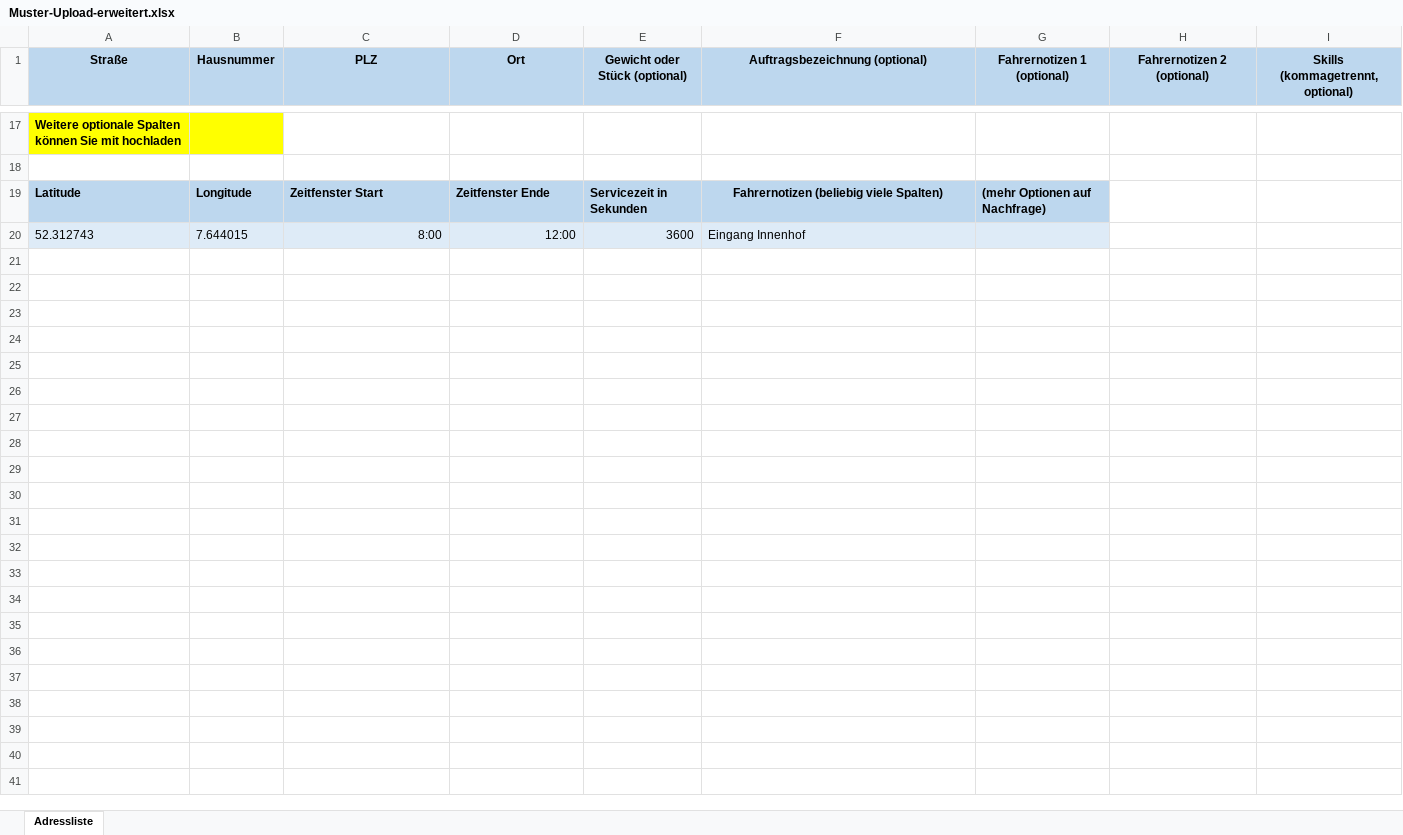
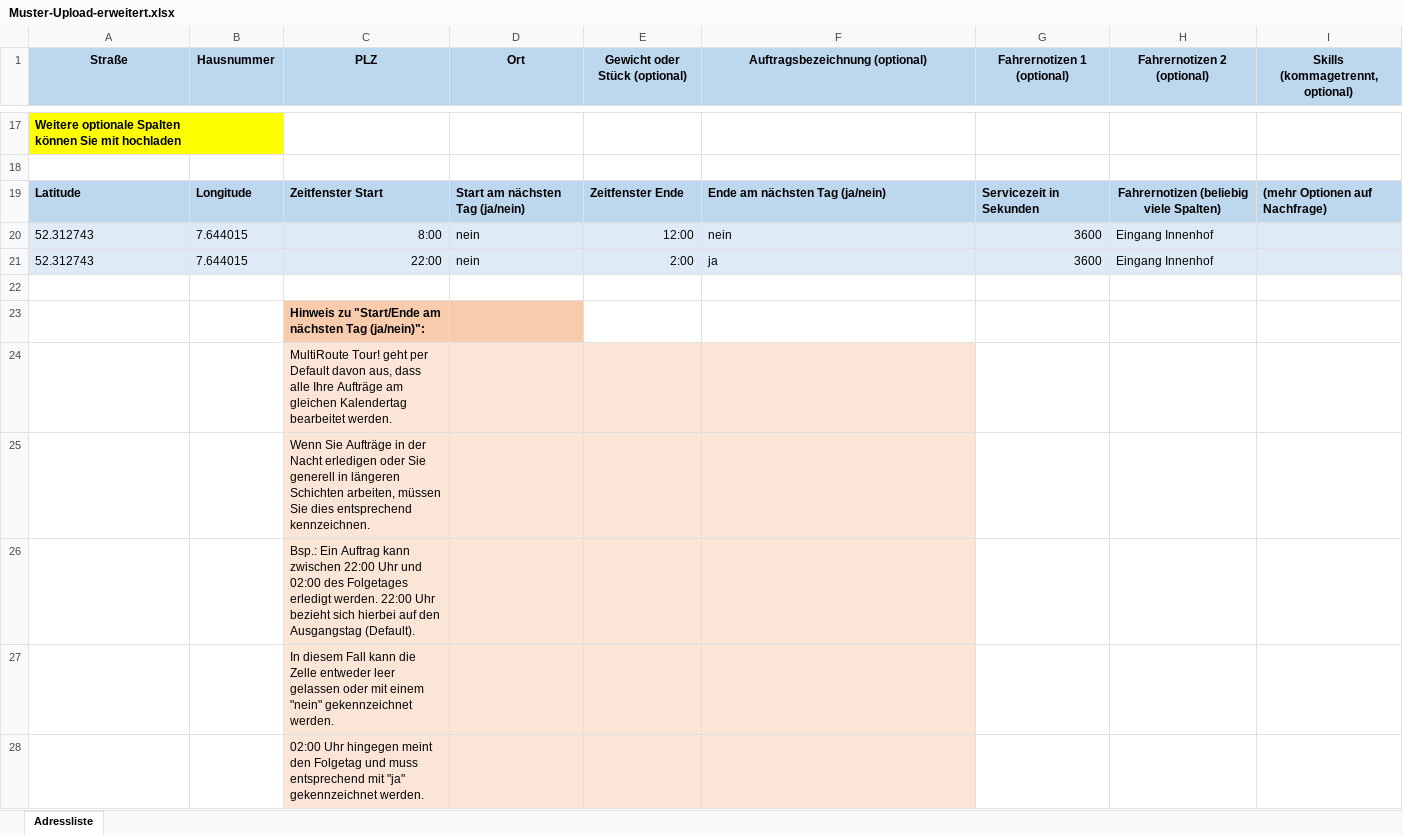
Before and after one commit to gbconsite/MultiRoute-Tour, an Excel workbook: docs/assets/downloads/Muster-Upload-erweitert.xlsx, sheet Adressliste, drawn as a sheet; only a part is shown, gaps mark what is left out; values as stored, in another font and other column widths than the file's, no borders; the diff names each change by its address in the sheet, - before the commit and + after, or states it on an @@ line.

Commit message:
Add files via upload

```diff
--- a/docs/assets/downloads/Muster-Upload-erweitert.xlsx (sheet Adressliste)
+++ b/docs/assets/downloads/Muster-Upload-erweitert.xlsx (sheet Adressliste)
-D19 (Ort): Zeitfenster Ende
+D19 (Ort): Start am nächsten Tag (ja/nein)
-E19 (Gewicht oder Stück (optional)): Servicezeit in Sekunden
+E19 (Gewicht oder Stück (optional)): Zeitfenster Ende
-F19 (Auftragsbezeichnung (optional)): Fahrernotizen (beliebig viele Spalten)
+F19 (Auftragsbezeichnung (optional)): Ende am nächsten Tag (ja/nein)
-F19 alignment: center
+F19 alignment: left
-G19 (Fahrernotizen 1 (optional)): (mehr Optionen auf Nachfrage)
+G19 (Fahrernotizen 1 (optional)): Servicezeit in Sekunden
-H19 (Fahrernotizen 2 (optional)): (empty)
+H19 (Fahrernotizen 2 (optional)): Fahrernotizen (beliebig viele Spalten)
-H19:I19 fill: none
+H19:I19 fill: #BDD7EE
-I19 (Skills (kommagetrennt, optional)): (empty)
+I19 (Skills (kommagetrennt, optional)): (mehr Optionen auf Nachfrage)
-D20 (Ort): 12:00
+D20 (Ort): nein
-E20 (Gewicht oder Stück (optional)): 3600
+E20 (Gewicht oder Stück (optional)): 12:00
-F20 (Auftragsbezeichnung (optional)): Eingang Innenhof
+F20 (Auftragsbezeichnung (optional)): nein
-G20 (Fahrernotizen 1 (optional)): (empty)
+G20 (Fahrernotizen 1 (optional)): 3600
-H20 (Fahrernotizen 2 (optional)): (empty)
+H20 (Fahrernotizen 2 (optional)): Eingang Innenhof
-H20:I20 fill: none
+H20:I20 fill: #DEEBF7
+row 21: 52.312743 | 7.644015 | 22:00 | nein | 2:00 | ja | 3600 | Eingang Innenhof
+row 22: (empty)
+row 23:  |  | Hinweis zu "Start/Ende am nächsten Tag (ja/nein)":
+row 24:  |  | MultiRoute Tour! geht per Default davon aus, dass alle Ihre Aufträge am gleichen Kalendertag bearbeitet werden.
+row 25:  |  | Wenn Sie Aufträge in der Nacht erledigen oder Sie generell in längeren Schichten arbeiten, müssen Sie dies entsprechend kennzeichnen.
+row 26:  |  | Bsp.: Ein Auftrag kann zwischen 22:00 Uhr und 02:00 des Folgetages erledigt werden. 22:00 Uhr bezieht sich hierbei auf den Ausgangstag (Default).
+row 27:  |  | In diesem Fall kann die Zelle entweder leer gelassen oder mit einem "nein" gekennzeichnet werden.
+row 28:  |  | 02:00 Uhr hingegen meint den Folgetag und muss entsprechend mit "ja" gekennzeichnet werden.
```
